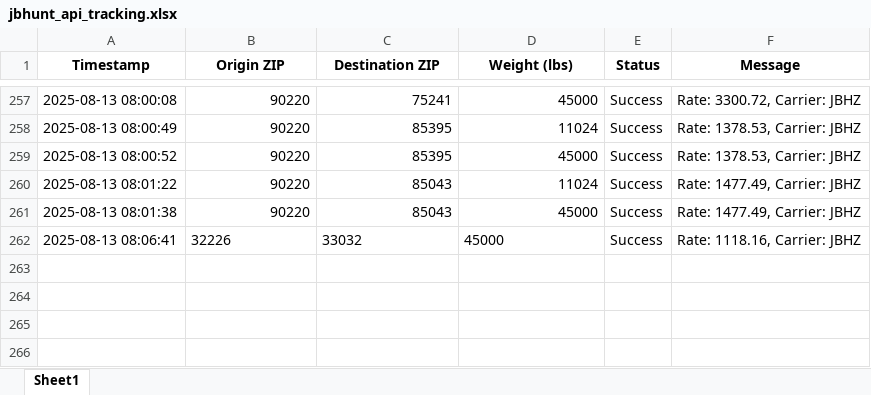
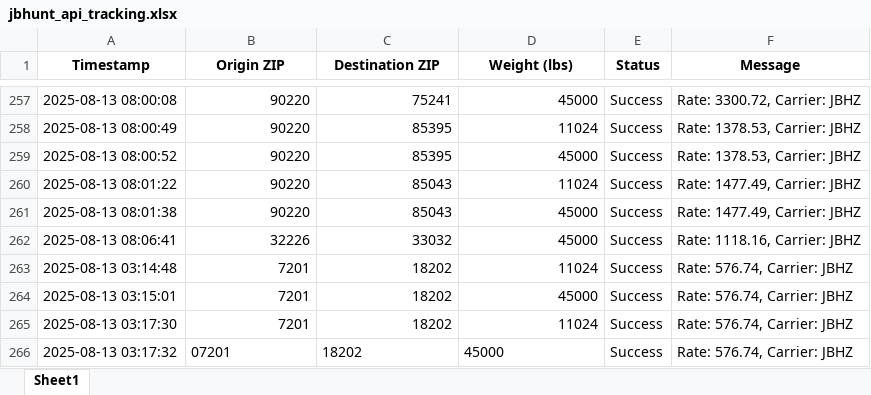
Before and after one commit to Ayyanagouda006/FBA-Pricing-Tool, an Excel workbook: Logs/jbhunt_api_tracking.xlsx, sheet Sheet1, drawn as a sheet; only a part is shown, gaps mark what is left out; values as stored, in another font and other column widths than the file's, no borders; the diff names each change by its address in the sheet, - before the commit and + after, or states it on an @@ line.

```diff
--- a/Logs/jbhunt_api_tracking.xlsx (sheet Sheet1)
+++ b/Logs/jbhunt_api_tracking.xlsx (sheet Sheet1)
-B262:D262 alignment: left
+B262:D262 alignment: right
+row 263: 2025-08-13 03:14:48 | 7201 | 18202 | 11024 | Success | Rate: 576.74, Carrier: JBHZ
+row 264: 2025-08-13 03:15:01 | 7201 | 18202 | 45000 | Success | Rate: 576.74, Carrier: JBHZ
+row 265: 2025-08-13 03:17:30 | 7201 | 18202 | 11024 | Success | Rate: 576.74, Carrier: JBHZ
+row 266: 2025-08-13 03:17:32 | 07201 | 18202 | 45000 | Success | Rate: 576.74, Carrier: JBHZ
```
Also changed, not shown: Logs/bookings_log.xlsx, Logs/mongo_datafetch.xlsx, 3 other files.
